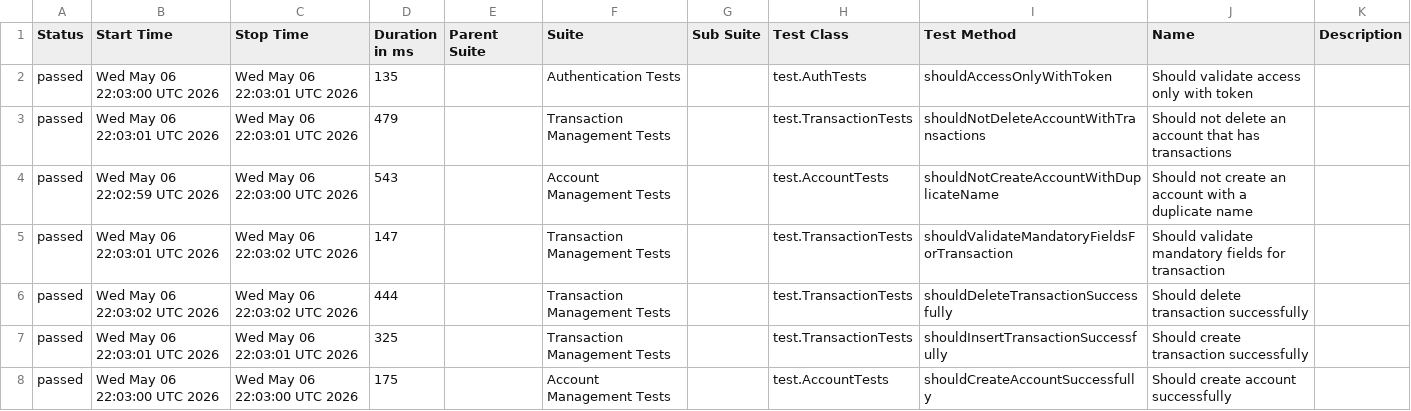
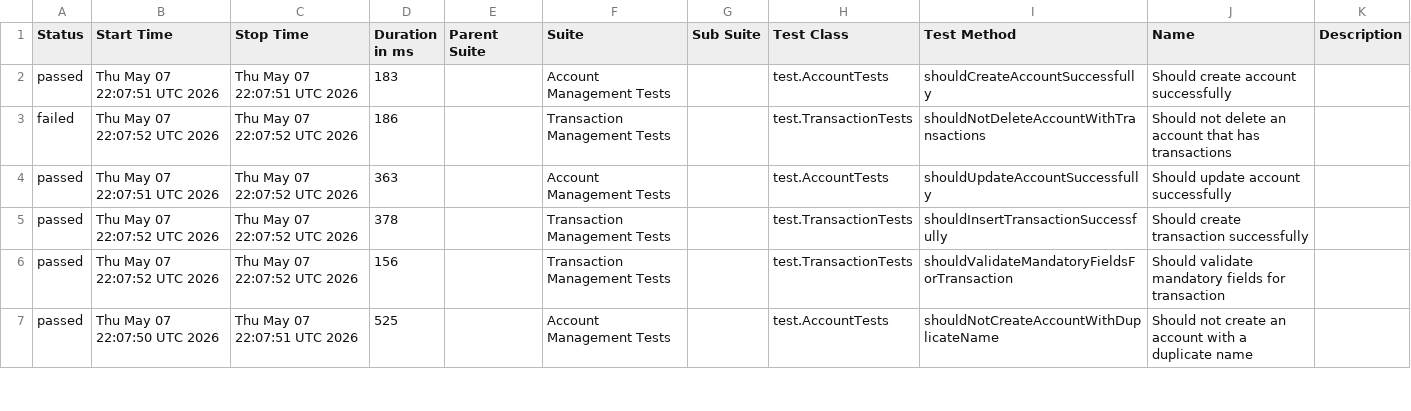
Before and after one commit to JosinaldoGJunior/java-automation-api, a CSV file: data/suites.csv, drawn as a sheet; only a part is shown; the diff covers the shown part only.

```diff
--- a/data/suites.csv
+++ b/data/suites.csv
@@ -1,8 +1,7 @@
 "Status","Start Time","Stop Time","Duration in ms","Parent Suite","Suite","Sub Suite","Test Class","Test Method","Name","Description"
-"passed","Wed May 06 22:03:00 UTC 2026","Wed May 06 22:03:01 UTC 2026","135","","Authentication Tests","","test.AuthTests","shouldAccessOnlyWithToken","Should validate access only with token",""
-"passed","Wed May 06 22:03:01 UTC 2026","Wed May 06 22:03:01 UTC 2026","479","","Transaction Management Tests","","test.TransactionTests","shouldNotDeleteAccountWithTransactions","Should not delete an account that has transactions",""
-"passed","Wed May 06 22:02:59 UTC 2026","Wed May 06 22:03:00 UTC 2026","543","","Account Management Tests","","test.AccountTests","shouldNotCreateAccountWithDuplicateName","Should not create an account with a duplicate name",""
-"passed","Wed May 06 22:03:01 UTC 2026","Wed May 06 22:03:02 UTC 2026","147","","Transaction Management Tests","","test.TransactionTests","shouldValidateMandatoryFieldsForTransaction","Should validate mandatory fields for transaction",""
-"passed","Wed May 06 22:03:02 UTC 2026","Wed May 06 22:03:02 UTC 2026","444","","Transaction Management Tests","","test.TransactionTests","shouldDeleteTransactionSuccessfully","Should delete transaction successfully",""
-"passed","Wed May 06 22:03:01 UTC 2026","Wed May 06 22:03:01 UTC 2026","325","","Transaction Management Tests","","test.TransactionTests","shouldInsertTransactionSuccessfully","Should create transaction successfully",""
-"passed","Wed May 06 22:03:00 UTC 2026","Wed May 06 22:03:00 UTC 2026","175","","Account Management Tests","","test.AccountTests","shouldCreateAccountSuccessfully","Should create account successfully",""
+"passed","Thu May 07 22:07:51 UTC 2026","Thu May 07 22:07:51 UTC 2026","183","","Account Management Tests","","test.AccountTests","shouldCreateAccountSuccessfully","Should create account successfully",""
+"failed","Thu May 07 22:07:52 UTC 2026","Thu May 07 22:07:52 UTC 2026","186","","Transaction Management Tests","","test.TransactionTests","shouldNotDeleteAccountWithTransactions","Should not delete an account that has transactions",""
+"passed","Thu May 07 22:07:51 UTC 2026","Thu May 07 22:07:52 UTC 2026","363","","Account Management Tests","","test.AccountTests","shouldUpdateAccountSuccessfully","Should update account successfully",""
+"passed","Thu May 07 22:07:52 UTC 2026","Thu May 07 22:07:52 UTC 2026","378","","Transaction Management Tests","","test.TransactionTests","shouldInsertTransactionSuccessfully","Should create transaction successfully",""
+"passed","Thu May 07 22:07:52 UTC 2026","Thu May 07 22:07:52 UTC 2026","156","","Transaction Management Tests","","test.TransactionTests","shouldValidateMandatoryFieldsForTransaction","Should validate mandatory fields for transaction",""
+"passed","Thu May 07 22:07:50 UTC 2026","Thu May 07 22:07:51 UTC 2026","525","","Account Management Tests","","test.AccountTests","shouldNotCreateAccountWithDuplicateName","Should not create an account with a duplicate name",""
```
Also changed, not shown: 1 added row and 10 edited cells elsewhere in this file, 40 other files.
